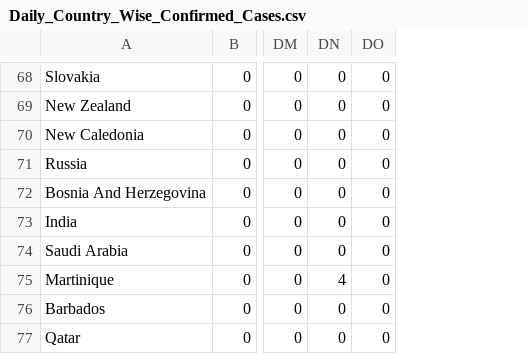
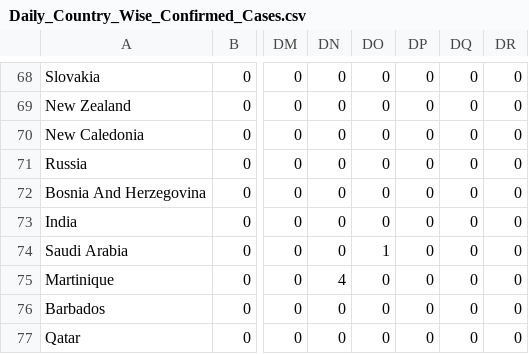
Before and after one commit to data-science101/-pt-BR-Monkeypox-Time-Series, a CSV file: Daily_Country_Wise_Confirmed_Cases.csv, drawn as a sheet; only a part is shown, gaps mark what is left out; the diff covers the shown part only; the diff names each change by its address in the sheet, - before the commit and + after, or states it on an @@ line.

```diff
--- a/Daily_Country_Wise_Confirmed_Cases.csv
+++ b/Daily_Country_Wise_Confirmed_Cases.csv
+column DP, rows 68-77: all 0
+column DQ, rows 68-77: all 0
+column DR, rows 68-77: all 0
-DO74: 0
+DO74: 1
```
Also changed, not shown: 1 added row, 2 moved rows and 20 edited cells elsewhere in this file, 1 other file.
